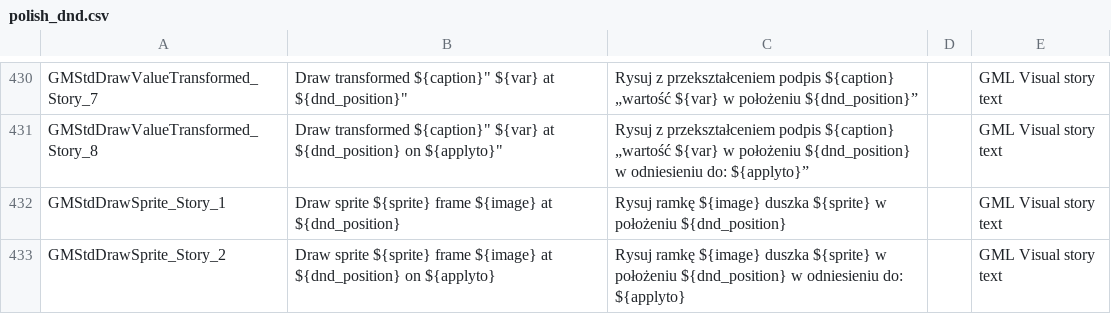
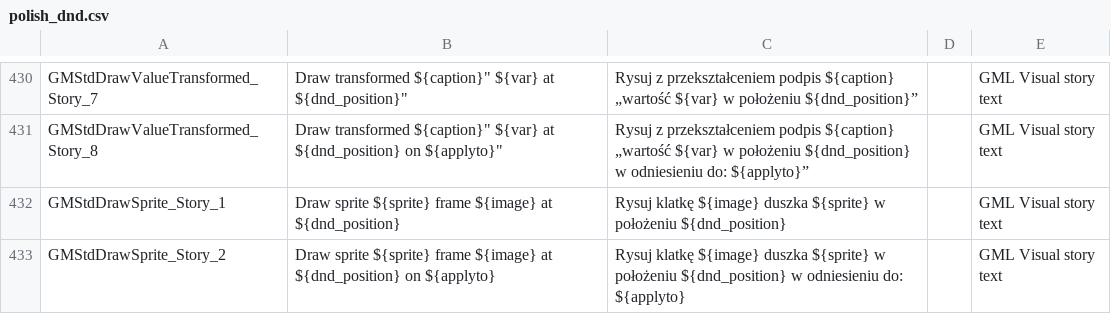
Before and after one commit to gmclan-org/IDE-translation-pl, a CSV file: polish_dnd.csv, drawn as a sheet; only a part is shown, gaps mark what is left out; the diff covers the shown part only.

```diff
--- a/polish_dnd.csv
+++ b/polish_dnd.csv
@@ -431,3 +431,3 @@ GMStdDrawValueTransformed_Story_7,"Draw transformed ${caption}"" ${var} at ${dnd
 GMStdDrawValueTransformed_Story_8,"Draw transformed ${caption}"" ${var} at ${dnd_position} on ${applyto}""",Rysuj z przekształceniem podpis ${caption} „wartość ${var} w położeniu ${dnd_position} w odniesieniu do: ${applyto}”,,GML Visual story text
-GMStdDrawSprite_Story_1,Draw sprite ${sprite} frame ${image} at ${dnd_position},Rysuj ramkę ${image} duszka ${sprite} w położeniu ${dnd_position},,GML Visual story text
-GMStdDrawSprite_Story_2,Draw sprite ${sprite} frame ${image} at ${dnd_position} on ${applyto},Rysuj ramkę ${image} duszka ${sprite} w położeniu ${dnd_position} w odniesieniu do: ${applyto},,GML Visual story text
+GMStdDrawSprite_Story_1,Draw sprite ${sprite} frame ${image} at ${dnd_position},Rysuj klatkę ${image} duszka ${sprite} w położeniu ${dnd_position},,GML Visual story text
+GMStdDrawSprite_Story_2,Draw sprite ${sprite} frame ${image} at ${dnd_position} on ${applyto},Rysuj klatkę ${image} duszka ${sprite} w położeniu ${dnd_position} w odniesieniu do: ${applyto},,GML Visual story text
```
Also changed, not shown: 11 edited cells elsewhere in this file, polish.csv.
